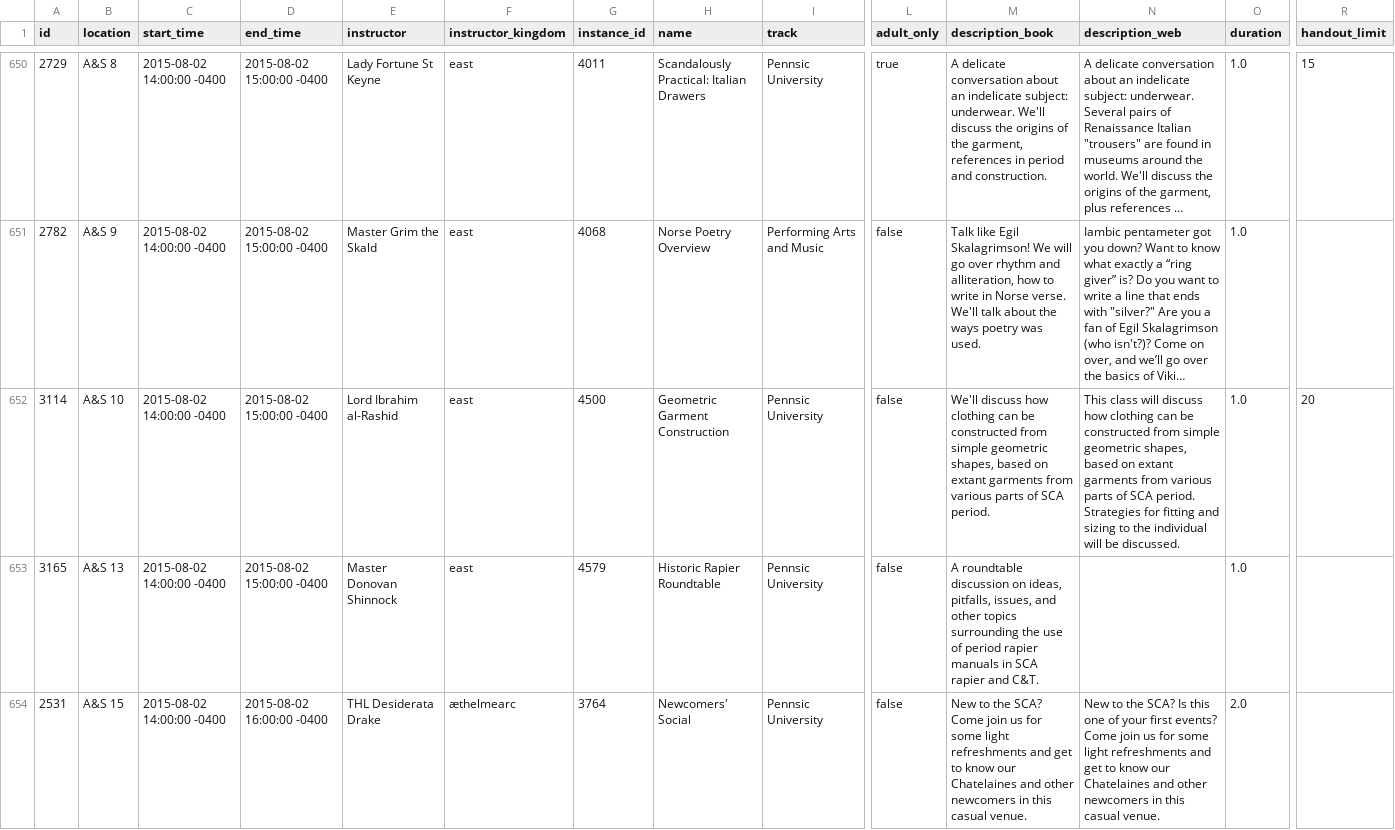
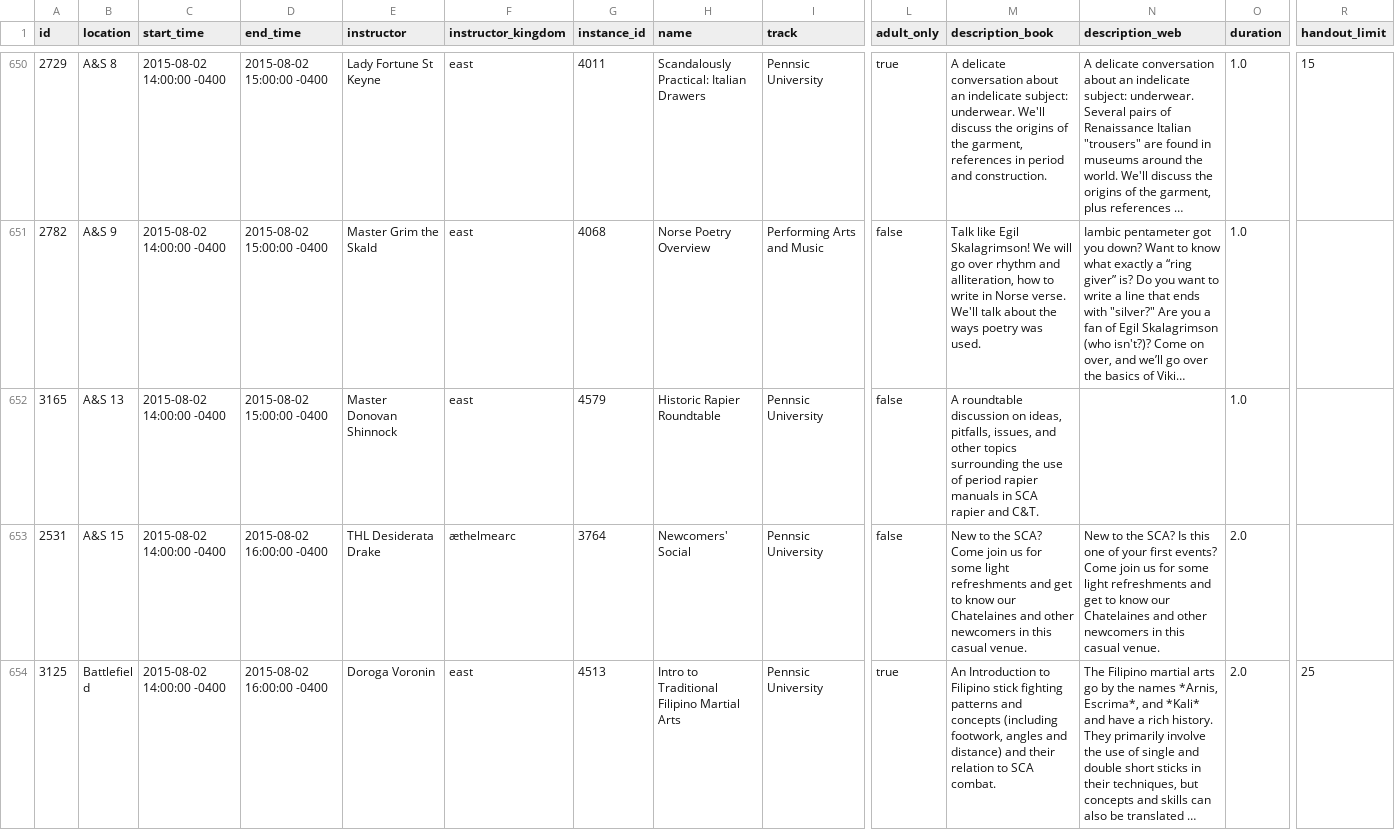
Before and after one commit to skandragon/thing, a CSV file: pennsic-book.csv, drawn as a sheet; only a part is shown, gaps mark what is left out; the shorter side is filled out with more unchanged rows; long unchanged cells end in …; rows hold the shown columns only; the diff covers the shown part only; the diff names each change by its address in the sheet, - before the commit and + after, or states it on an @@ line.

Commit message:
remove two more classes

```diff
--- a/pennsic-book.csv
+++ b/pennsic-book.csv
-row 652: 3114 | A&S 10 | 2015-08-02 14:00:00 -0400 | 2015-08-02 15:00:00 -0400 | Lord Ibrahim al-Rashid | east | 4500 | Geometric Garment Construction | Pennsic University | false | We'll discuss how clothing can be constructed from simple geometric shapes, based on extant garments from various parts of SCA period. | This class will discuss how clothing can be constructed from simple geometric shapes, based on extant garments from various parts of SCA period. Strategies for fitting and sizing to the individual will be discussed. | 1.0 | 20
```
Also changed, not shown: 2 removed rows elsewhere in this file.
